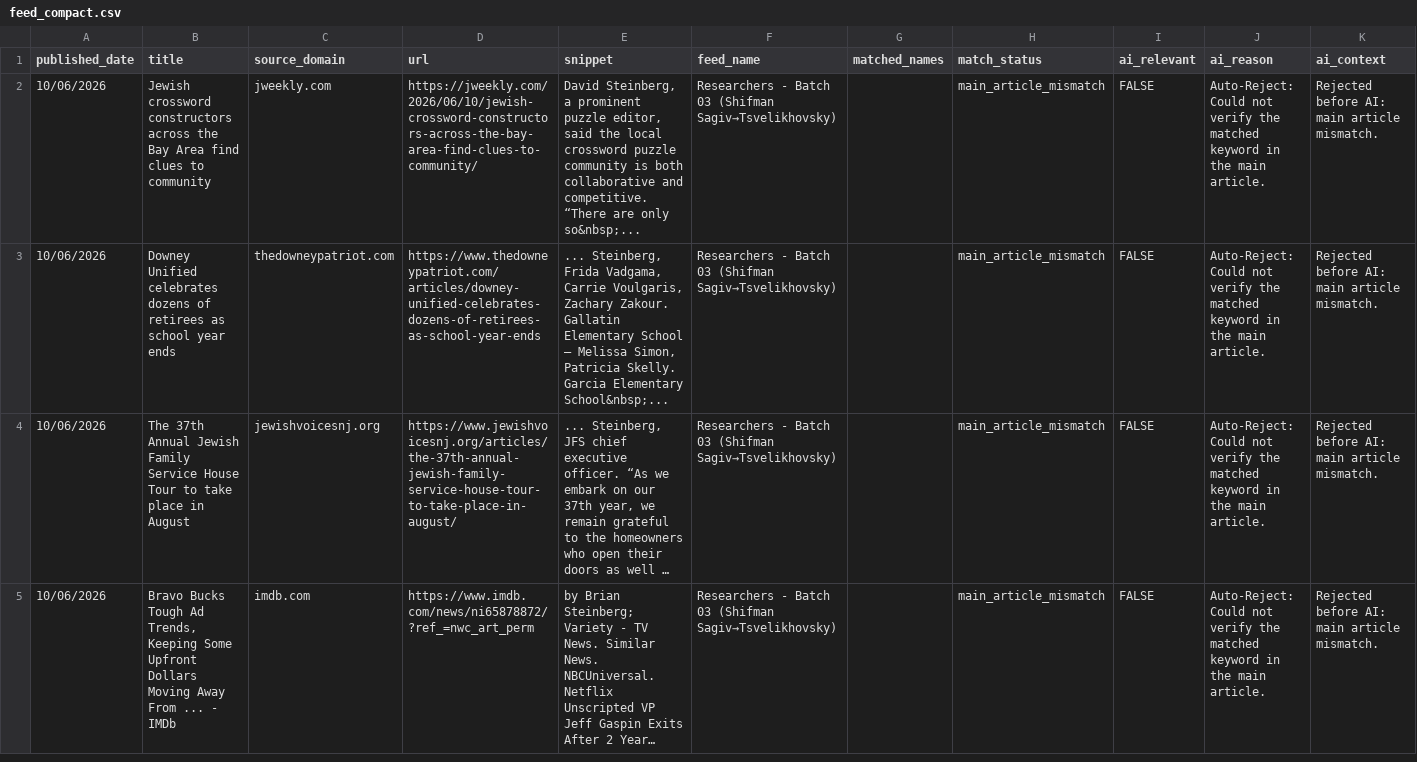
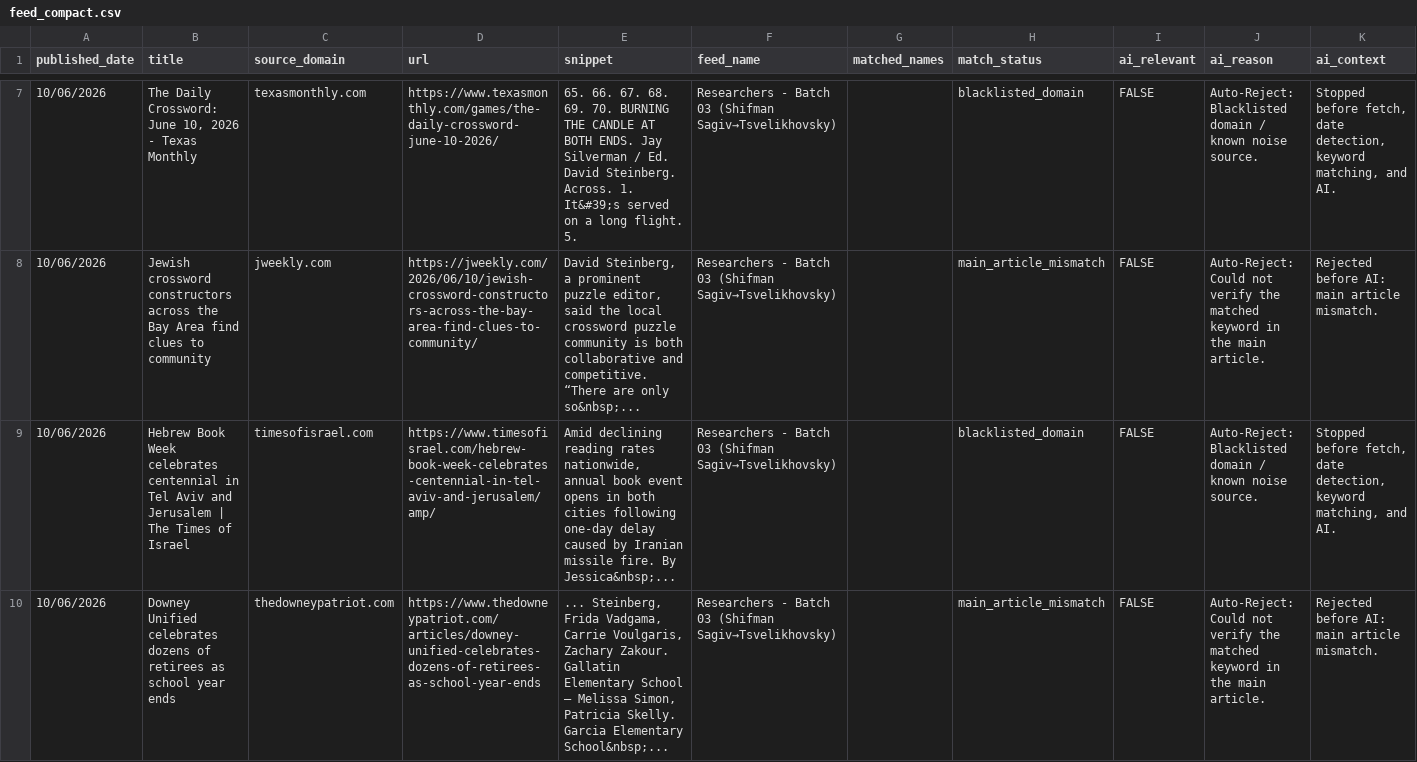
Before and after one commit to elyashivzangen/yissum-science, a CSV file: data_new_updater/feed_compact.csv, drawn as a sheet; only a part is shown, gaps mark what is left out; the shorter side is filled out with more unchanged rows; long unchanged cells end in …; rows hold the shown columns only; the diff covers the shown part only; the diff names each change by its address in the sheet, - before the commit and + after, or states it on an @@ line.

```diff
--- a/data_new_updater/feed_compact.csv
+++ b/data_new_updater/feed_compact.csv
+row 7: 10/06/2026 | The Daily Crossword: June 10, 2026 - Texas Monthly | texasmonthly.com | https://www.texasmonthly.com/games/the-daily-crossword-june-10-2026/ | 65‍. 66‍. 67‍. 68‍. 69‍. 70‍. BURNING THE CANDLE AT BOTH ENDS. Jay Silverman / Ed. David Steinberg. Across. 1. It&#39;s served on a long flight. 5. | Researchers - Batch 03 (Shifman Sagiv→Tsvelikhovsky) |  | blacklisted_domain | FALSE | Auto-Reject: Blacklisted domain / known noise source. | Stopped before fetch, date detection, keyword matching, and AI.
+row 9: 10/06/2026 | Hebrew Book Week celebrates centennial in Tel Aviv and Jerusalem | The Times of Israel | timesofisrael.com | https://www.timesofisrael.com/hebrew-book-week-celebrates-centennial-in-tel-aviv-and-jerusalem/amp/ | Amid declining reading rates nationwide, annual book event opens in both cities following one-day delay caused by Iranian missile fire. By Jessica&nbsp;... | Researchers - Batch 03 (Shifman Sagiv→Tsvelikhovsky) |  | blacklisted_domain | FALSE | Auto-Reject: Blacklisted domain / known noise source. | Stopped before fetch, date detection, keyword matching, and AI.
```
Also changed, not shown: 8 added rows, 8 removed rows and 8 edited cells elsewhere in this file, data_new_updater/feed.csv, data_new_updater/feed_titles.csv, 2 other files.
